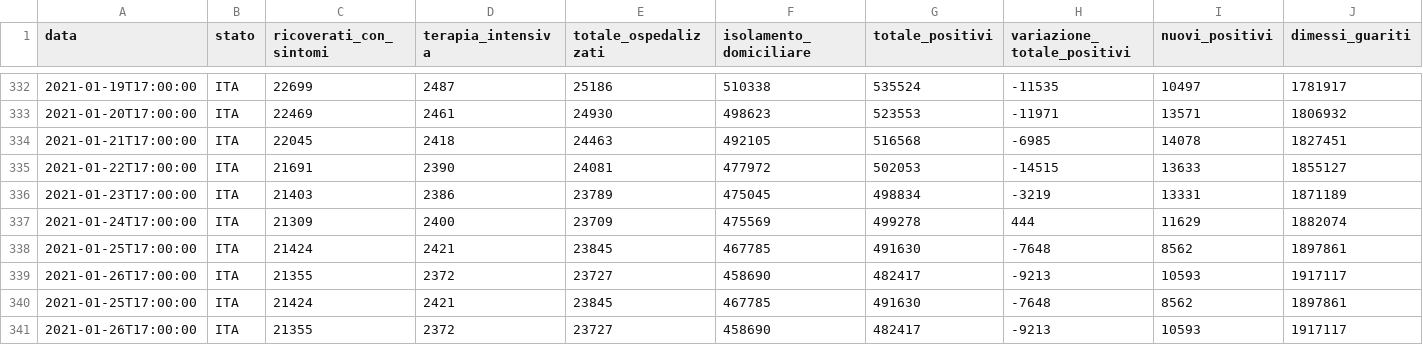
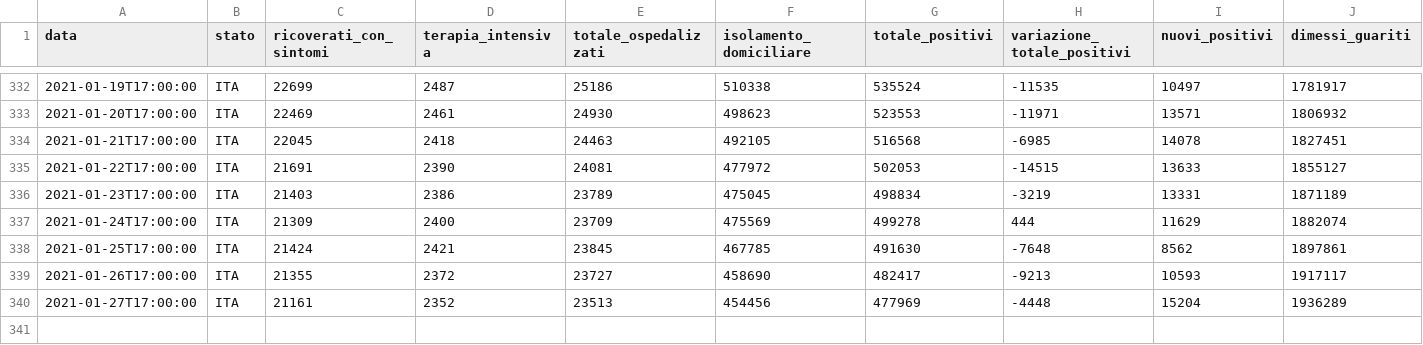
Before and after one commit to mattebit/covid19-Italy-stats, a CSV file: dpc-covid19-ita-andamento-nazionale.csv, drawn as a sheet; only a part is shown, gaps mark what is left out; removed rows and columns are numbered as before the commit, all else as after; rows hold the shown columns only; the diff names each change by its address in the sheet, - before the commit and + after, or states it on an @@ line.

Commit message:
Auto new data gather and graphs update

```diff
--- a/dpc-covid19-ita-andamento-nazionale.csv
+++ b/dpc-covid19-ita-andamento-nazionale.csv
-row 338: 2021-01-25T17:00:00 | ITA | 21424 | 2421 | 23845 | 467785 | 491630 | -7648 | 8562 | 1897861
-row 339: 2021-01-26T17:00:00 | ITA | 21355 | 2372 | 23727 | 458690 | 482417 | -9213 | 10593 | 1917117
+row 340: 2021-01-27T17:00:00 | ITA | 21161 | 2352 | 23513 | 454456 | 477969 | -4448 | 15204 | 1936289
```
Also changed, not shown: 19 other files.
